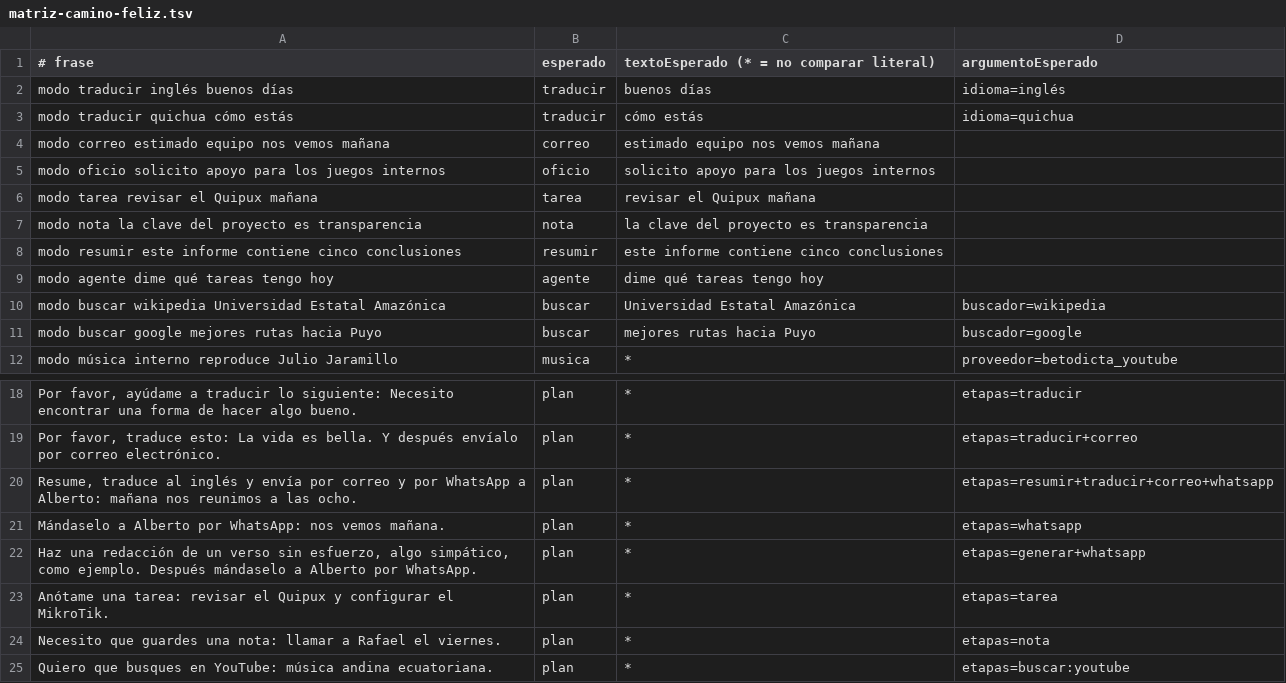
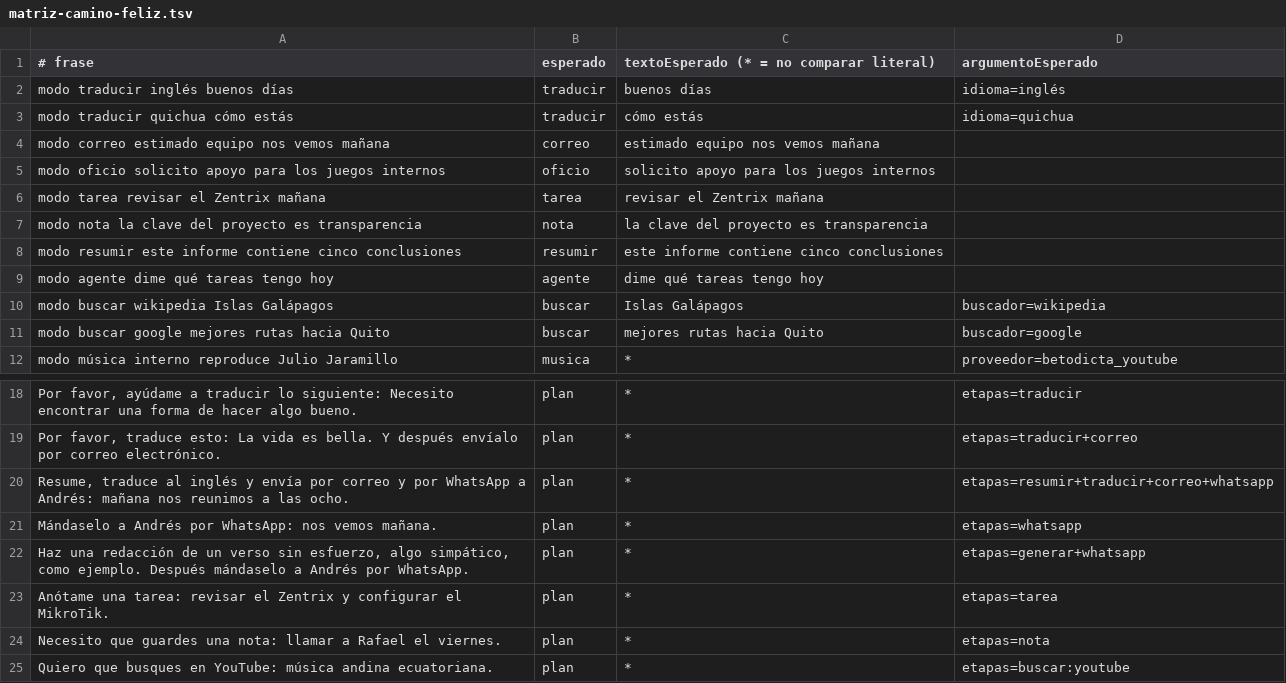
Before and after one commit to btoaldas/BetoDicta, a TSV file: qa/0.47.0/matriz-camino-feliz.tsv, drawn as a sheet; only a part is shown, gaps mark what is left out.

```diff
--- a/qa/0.47.0/matriz-camino-feliz.tsv
+++ b/qa/0.47.0/matriz-camino-feliz.tsv
@@ -5,3 +5,3 @@ modo correo estimado equipo nos vemos mañana	correo	estimado equipo nos vemos m
 modo oficio solicito apoyo para los juegos internos	oficio	solicito apoyo para los juegos internos
-modo tarea revisar el Quipux mañana	tarea	revisar el Quipux mañana
+modo tarea revisar el Zentrix mañana	tarea	revisar el Zentrix mañana
 modo nota la clave del proyecto es transparencia	nota	la clave del proyecto es transparencia
@@ -9,4 +9,4 @@ modo resumir este informe contiene cinco conclusiones	resumir	este informe conti
 modo agente dime qué tareas tengo hoy	agente	dime qué tareas tengo hoy
-modo buscar wikipedia Universidad Estatal Amazónica	buscar	Universidad Estatal Amazónica	buscador=wikipedia
-modo buscar google mejores rutas hacia Puyo	buscar	mejores rutas hacia Puyo	buscador=google
+modo buscar wikipedia Islas Galápagos	buscar	Islas Galápagos	buscador=wikipedia
+modo buscar google mejores rutas hacia Quito	buscar	mejores rutas hacia Quito	buscador=google
 modo música interno reproduce Julio Jaramillo	musica	*	proveedor=betodicta_youtube
@@ -19,6 +19,6 @@ Por favor, ayúdame a traducir lo siguiente: Necesito encontrar una forma de hac
 Por favor, traduce esto: La vida es bella. Y después envíalo por correo electrónico.	plan	*	etapas=traducir+correo
-Resume, traduce al inglés y envía por correo y por WhatsApp a Alberto: mañana nos reunimos a las ocho.	plan	*	etapas=resumir+traducir+correo+whatsapp
-Mándaselo a Alberto por WhatsApp: nos vemos mañana.	plan	*	etapas=whatsapp
-Haz una redacción de un verso sin esfuerzo, algo simpático, como ejemplo. Después mándaselo a Alberto por WhatsApp.	plan	*	etapas=generar+whatsapp
-Anótame una tarea: revisar el Quipux y configurar el MikroTik.	plan	*	etapas=tarea
+Resume, traduce al inglés y envía por correo y por WhatsApp a Andrés: mañana nos reunimos a las ocho.	plan	*	etapas=resumir+traducir+correo+whatsapp
+Mándaselo a Andrés por WhatsApp: nos vemos mañana.	plan	*	etapas=whatsapp
+Haz una redacción de un verso sin esfuerzo, algo simpático, como ejemplo. Después mándaselo a Andrés por WhatsApp.	plan	*	etapas=generar+whatsapp
+Anótame una tarea: revisar el Zentrix y configurar el MikroTik.	plan	*	etapas=tarea
 Necesito que guardes una nota: llamar a Rafael el viernes.	plan	*	etapas=nota
```
Also changed, not shown: qa/0.47.0/matriz-estres.tsv, 47 other files.
